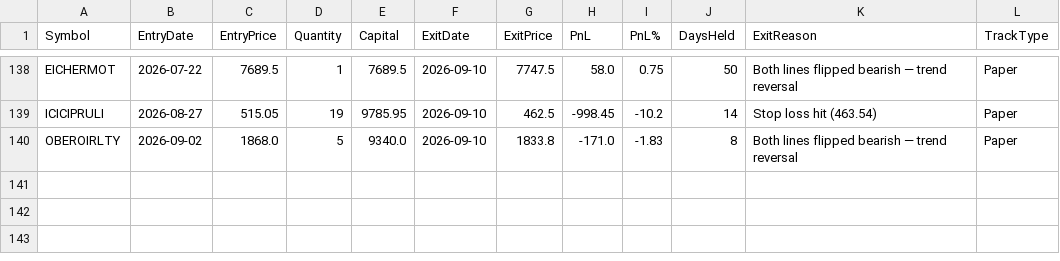
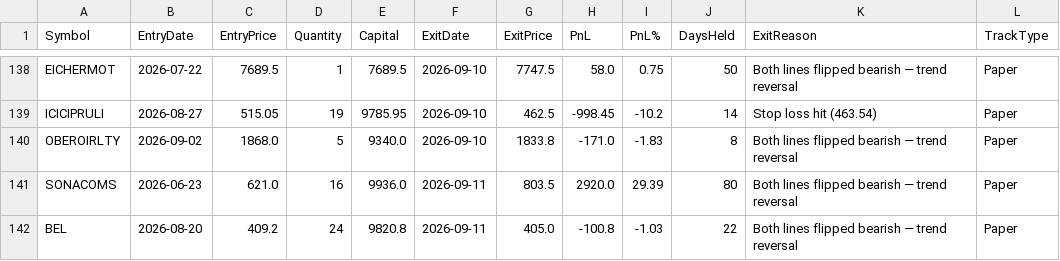
Before and after one commit to finnyrajmann/nse-fno-trend, a CSV file: data/fno_trade_log.csv, drawn as a sheet; only a part is shown, gaps mark what is left out; the diff names each change by its address in the sheet, - before the commit and + after, or states it on an @@ line.

Commit message:
Auto-update — 2026-09-11

```diff
--- a/data/fno_trade_log.csv
+++ b/data/fno_trade_log.csv
+row 141: SONACOMS | 2026-06-23 | 621.0 | 16 | 9936.0 | 2026-09-11 | 803.5 | 2920.0 | 29.39 | 80 | Both lines flipped bearish — trend reversal | Paper
+row 142: BEL | 2026-08-20 | 409.2 | 24 | 9820.8 | 2026-09-11 | 405.0 | -100.8 | -1.03 | 22 | Both lines flipped bearish — trend reversal | Paper
```
